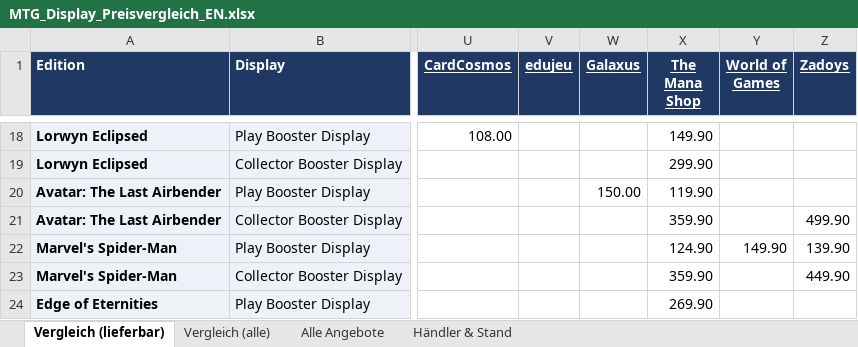
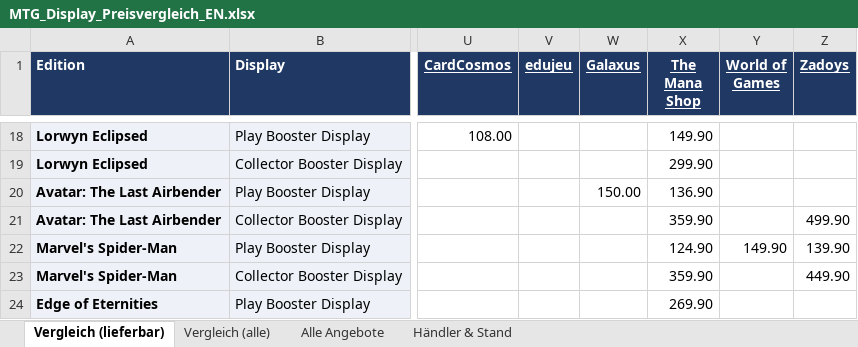
Before and after one commit to BEAR1nc/deckarchiv, an Excel workbook: shopping/MTG_Display_Preisvergleich_EN.xlsx, sheet Vergleich (lieferbar), drawn as a sheet; only a part is shown, gaps mark what is left out; values as stored, in another font and other column widths than the file's, no borders; conditional formats not drawn; the diff names each change by its address in the sheet, - before the commit and + after, or states it on an @@ line.

```diff
--- a/shopping/MTG_Display_Preisvergleich_EN.xlsx (sheet Vergleich (lieferbar))
+++ b/shopping/MTG_Display_Preisvergleich_EN.xlsx (sheet Vergleich (lieferbar))
-X20 (The Mana Shop): 119.90
+X20 (The Mana Shop): 136.90
```
Also changed, not shown: sheet Alle Angebote, sheet Händler & Stand, sheet Vergleich (alle), 2 other files.
